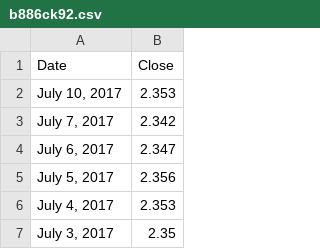
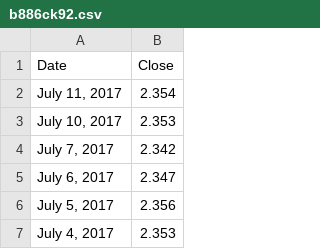
Before and after one commit to turbaevsky/finance, a CSV file: b886ck92.csv, drawn as a sheet; only a part is shown; the shorter side is filled out with more unchanged rows; the diff names each change by its address in the sheet, - before the commit and + after, or states it on an @@ line.

```diff
--- a/b886ck92.csv
+++ b/b886ck92.csv
+row 2: July 11, 2017 | 2.354
```
Also changed, not shown: 1 other file.
